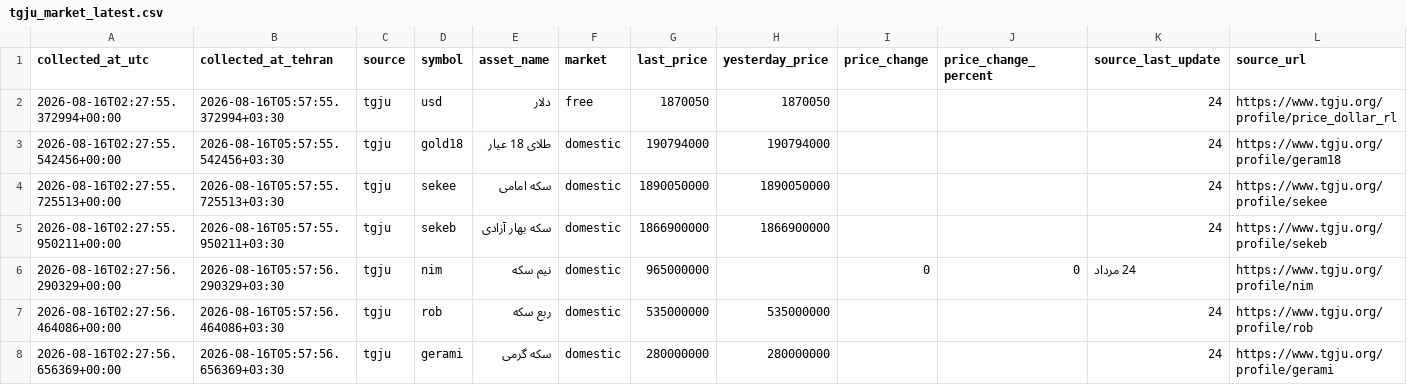
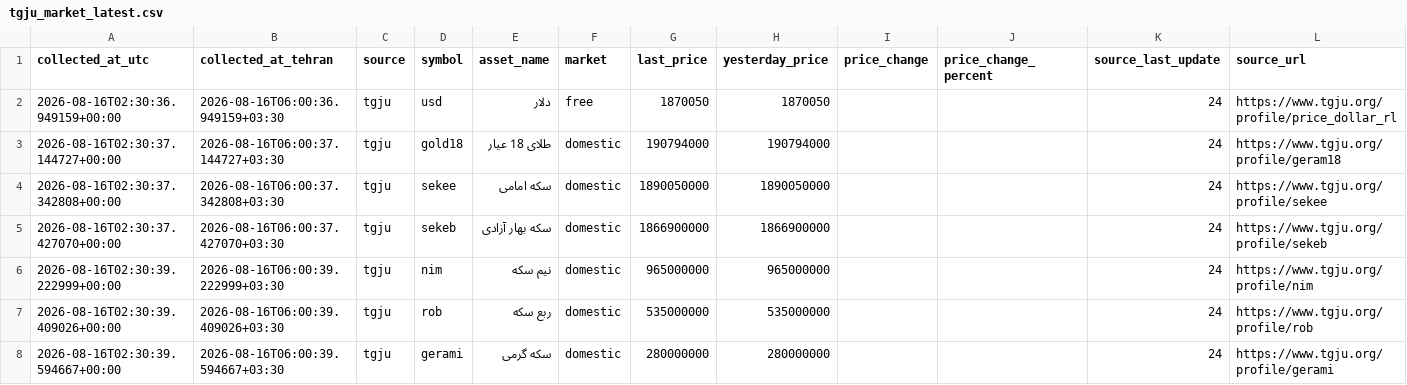
Before and after one commit to mahdi-price-monitor/price-monitor, a CSV file: data/tgju_market_latest.csv, drawn as a sheet.

```diff
--- a/data/tgju_market_latest.csv
+++ b/data/tgju_market_latest.csv
@@ -1,8 +1,8 @@
 collected_at_utc,collected_at_tehran,source,symbol,asset_name,market,last_price,yesterday_price,price_change,price_change_percent,source_last_update,source_url
-2026-08-16T02:27:55.372994+00:00,2026-08-16T05:57:55.372994+03:30,tgju,usd,دلار,free,1870050,1870050,,,24,https://www.tgju.org/profile/price_dollar_rl
-2026-08-16T02:27:55.542456+00:00,2026-08-16T05:57:55.542456+03:30,tgju,gold18,طلای 18 عیار,domestic,190794000,190794000,,,24,https://www.tgju.org/profile/geram18
-2026-08-16T02:27:55.725513+00:00,2026-08-16T05:57:55.725513+03:30,tgju,sekee,سکه امامی,domestic,1890050000,1890050000,,,24,https://www.tgju.org/profile/sekee
-2026-08-16T02:27:55.950211+00:00,2026-08-16T05:57:55.950211+03:30,tgju,sekeb,سکه بهار آزادی,domestic,1866900000,1866900000,,,24,https://www.tgju.org/profile/sekeb
-2026-08-16T02:27:56.290329+00:00,2026-08-16T05:57:56.290329+03:30,tgju,nim,نیم سکه,domestic,965000000,,0,0,24 مرداد,https://www.tgju.org/profile/nim
-2026-08-16T02:27:56.464086+00:00,2026-08-16T05:57:56.464086+03:30,tgju,rob,ربع سکه,domestic,535000000,535000000,,,24,https://www.tgju.org/profile/rob
-2026-08-16T02:27:56.656369+00:00,2026-08-16T05:57:56.656369+03:30,tgju,gerami,سکه گرمی,domestic,280000000,280000000,,,24,https://www.tgju.org/profile/gerami
+2026-08-16T02:30:36.949159+00:00,2026-08-16T06:00:36.949159+03:30,tgju,usd,دلار,free,1870050,1870050,,,24,https://www.tgju.org/profile/price_dollar_rl
+2026-08-16T02:30:37.144727+00:00,2026-08-16T06:00:37.144727+03:30,tgju,gold18,طلای 18 عیار,domestic,190794000,190794000,,,24,https://www.tgju.org/profile/geram18
+2026-08-16T02:30:37.342808+00:00,2026-08-16T06:00:37.342808+03:30,tgju,sekee,سکه امامی,domestic,1890050000,1890050000,,,24,https://www.tgju.org/profile/sekee
+2026-08-16T02:30:37.427070+00:00,2026-08-16T06:00:37.427070+03:30,tgju,sekeb,سکه بهار آزادی,domestic,1866900000,1866900000,,,24,https://www.tgju.org/profile/sekeb
+2026-08-16T02:30:39.222999+00:00,2026-08-16T06:00:39.222999+03:30,tgju,nim,نیم سکه,domestic,965000000,965000000,,,24,https://www.tgju.org/profile/nim
+2026-08-16T02:30:39.409026+00:00,2026-08-16T06:00:39.409026+03:30,tgju,rob,ربع سکه,domestic,535000000,535000000,,,24,https://www.tgju.org/profile/rob
+2026-08-16T02:30:39.594667+00:00,2026-08-16T06:00:39.594667+03:30,tgju,gerami,سکه گرمی,domestic,280000000,280000000,,,24,https://www.tgju.org/profile/gerami
```
Also changed, not shown: data/tgju_dashboard.csv, data/tgju_market_history.csv, 1 other file.
